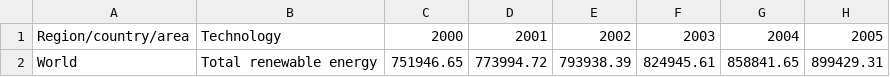
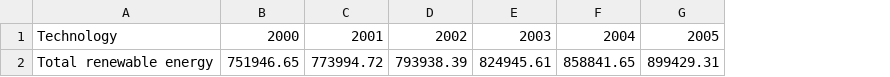
Before and after one commit to Qery-Data/Energy, a CSV file: data_IRENA/IRENA_Total_Renewable_Cumulative_World.csv, drawn as a sheet; only a part is shown; the diff names each change by its address in the sheet, - before the commit and + after, or states it on an @@ line.

Commit message:
Latest data: 2023-06-02-13-58-58

```diff
--- a/data_IRENA/IRENA_Total_Renewable_Cumulative_World.csv
+++ b/data_IRENA/IRENA_Total_Renewable_Cumulative_World.csv
-column A, rows 1-2: Region/country/area | World
```
Also changed, not shown: data_IRENA/IRENA_Total_Renewable_Net_Additions_World.csv.
